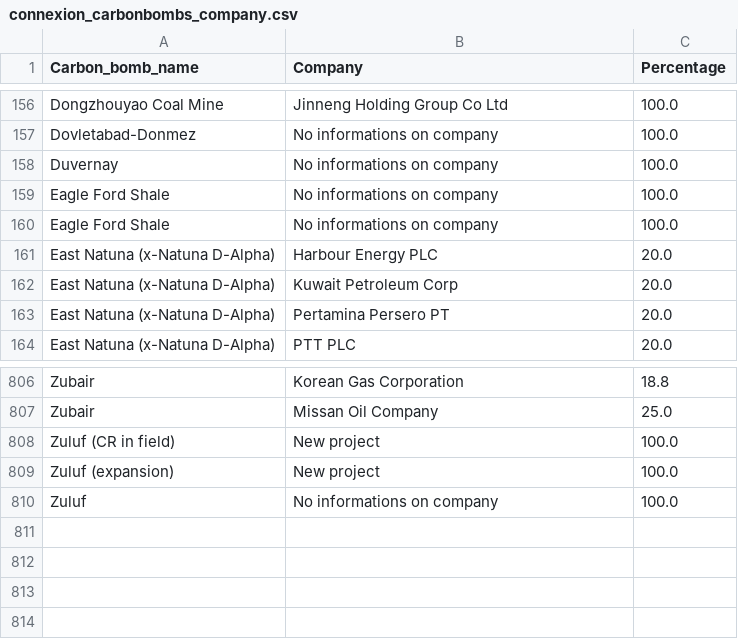
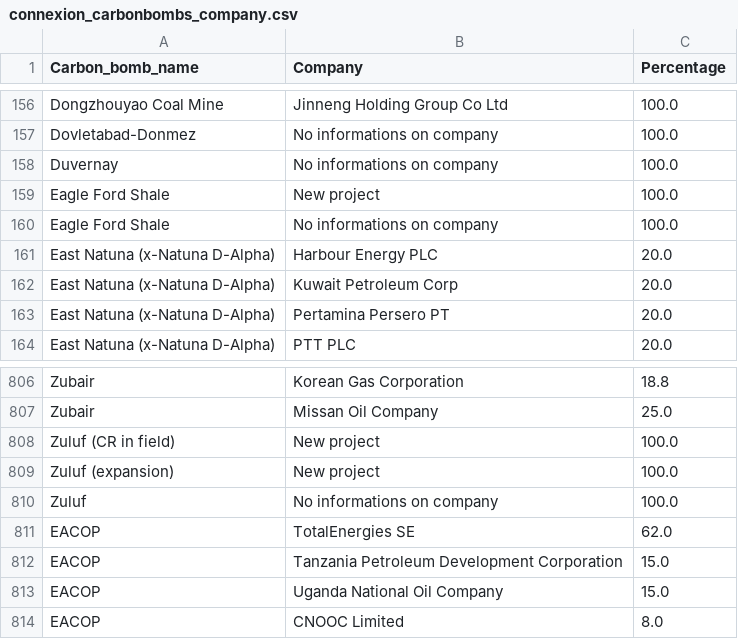
Before and after one commit to dataforgoodfr/CarbonBombs, a CSV file: data_cleaned/connexion_carbonbombs_company.csv, drawn as a sheet; only a part is shown, gaps mark what is left out.

```diff
--- a/data_cleaned/connexion_carbonbombs_company.csv
+++ b/data_cleaned/connexion_carbonbombs_company.csv
@@ -158,3 +158,3 @@ Dovletabad-Donmez,No informations on company,100.0
 Duvernay,No informations on company,100.0
-Eagle Ford Shale,No informations on company,100.0
+Eagle Ford Shale,New project,100.0
 Eagle Ford Shale,No informations on company,100.0
@@ -810 +810,5 @@ Zuluf (expansion),New project,100.0
 Zuluf,No informations on company,100.0
+EACOP,TotalEnergies SE,62.0
+EACOP,Tanzania Petroleum Development Corporation,15.0
+EACOP,Uganda National Oil Company,15.0
+EACOP,CNOOC Limited,8.0
```
Also changed, not shown: data_cleaned/carbon_bombs_informations.csv, 3 other files.
